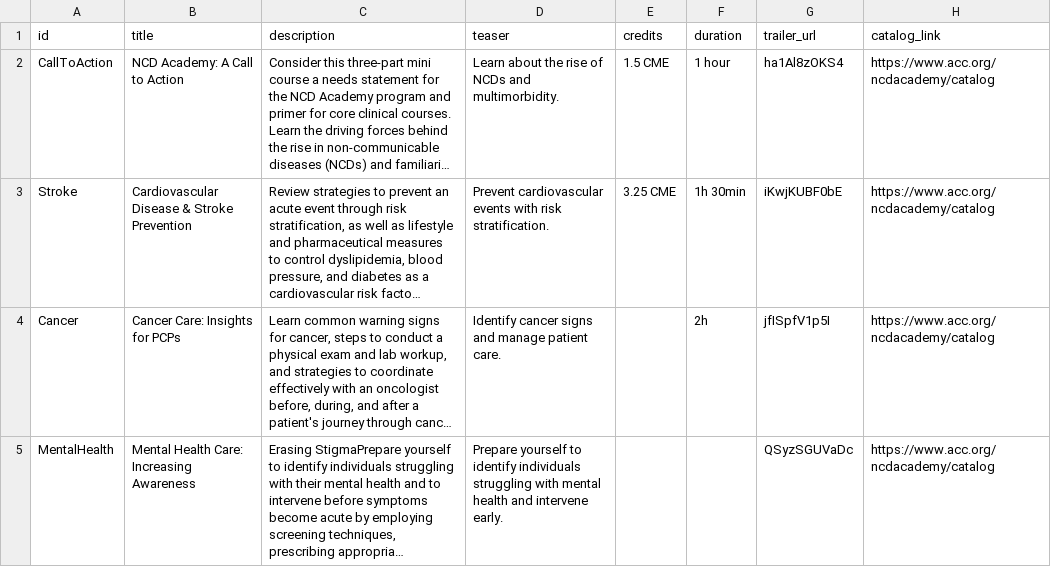
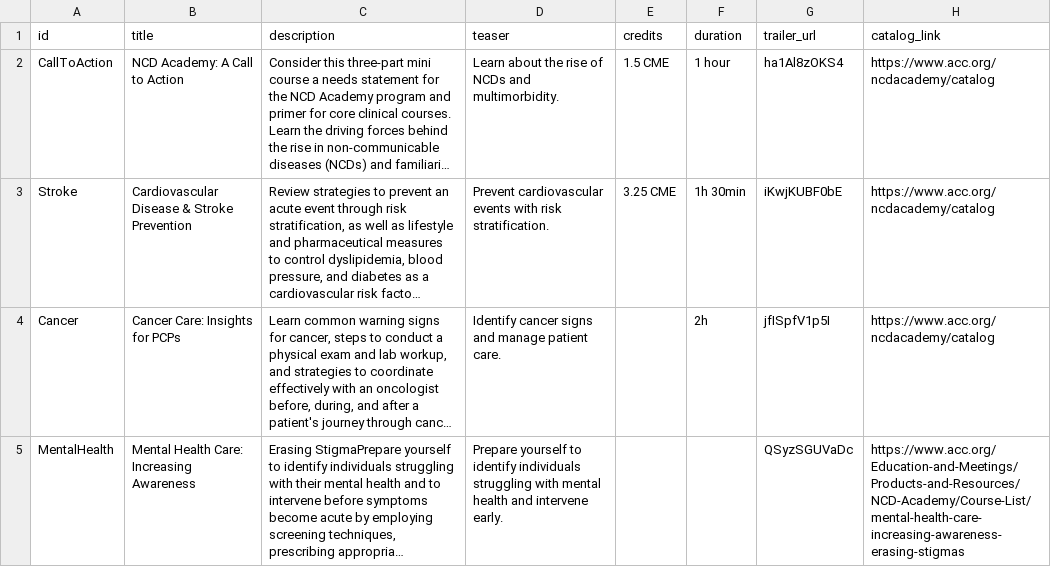
Before and after one commit to ACC-Style/PrototypingACCorg, a CSV file: _data/Blocks/NCD/template/main_content.csv, drawn as a sheet; long unchanged cells end in …; the diff names each change by its address in the sheet, - before the commit and + after, or states it on an @@ line.

```diff
--- a/_data/Blocks/NCD/template/main_content.csv
+++ b/_data/Blocks/NCD/template/main_content.csv
-H5 (catalog_link): https://www.acc.org/ncdacademy/catalog
+H5 (catalog_link): https://www.acc.org/Education-and-Meetings/Products-and-Resources/NCD-Academy/Course-List/mental-health-care-increasing-awareness-erasing-stigmas
```
Also changed, not shown: 51 other files.
